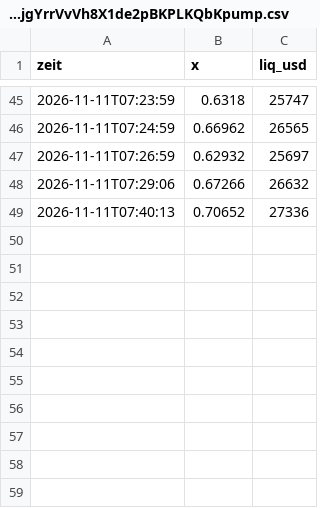
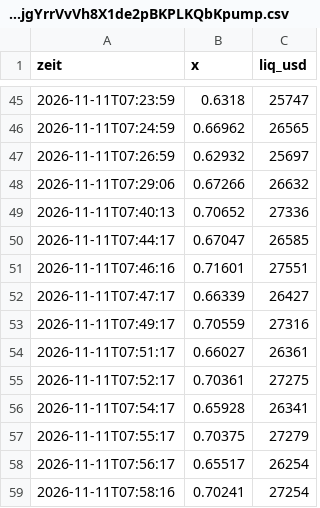
Before and after one commit to Mathu67/coin-scanner, a CSV file: data/verlauf/AQ2gmhnqAiPDd2P6jgYrrVvVh8X1de2pBKPLKQbKpump.csv, drawn as a sheet; only a part is shown, gaps mark what is left out.

```diff
--- a/data/verlauf/AQ2gmhnqAiPDd2P6jgYrrVvVh8X1de2pBKPLKQbKpump.csv
+++ b/data/verlauf/AQ2gmhnqAiPDd2P6jgYrrVvVh8X1de2pBKPLKQbKpump.csv
@@ -49 +49,11 @@ zeit,x,liq_usd
 2026-11-11T07:40:13,0.70652,27336
+2026-11-11T07:44:17,0.67047,26585
+2026-11-11T07:46:16,0.71601,27551
+2026-11-11T07:47:17,0.66339,26427
+2026-11-11T07:49:17,0.70559,27316
+2026-11-11T07:51:17,0.66027,26361
+2026-11-11T07:52:17,0.70361,27275
+2026-11-11T07:54:17,0.65928,26341
+2026-11-11T07:55:17,0.70375,27279
+2026-11-11T07:56:17,0.65517,26254
+2026-11-11T07:58:16,0.70241,27254
```
Also changed, not shown: data/verlauf/5JHHcudrqibzuc4S9tGgthmfLNoRof4E3KWWGQsrpump.csv, data/verlauf/5tBXkPVh716zSXHNZSr8i1PX7e6Uuj46JnBLdYchpump.csv, 48 other files.
